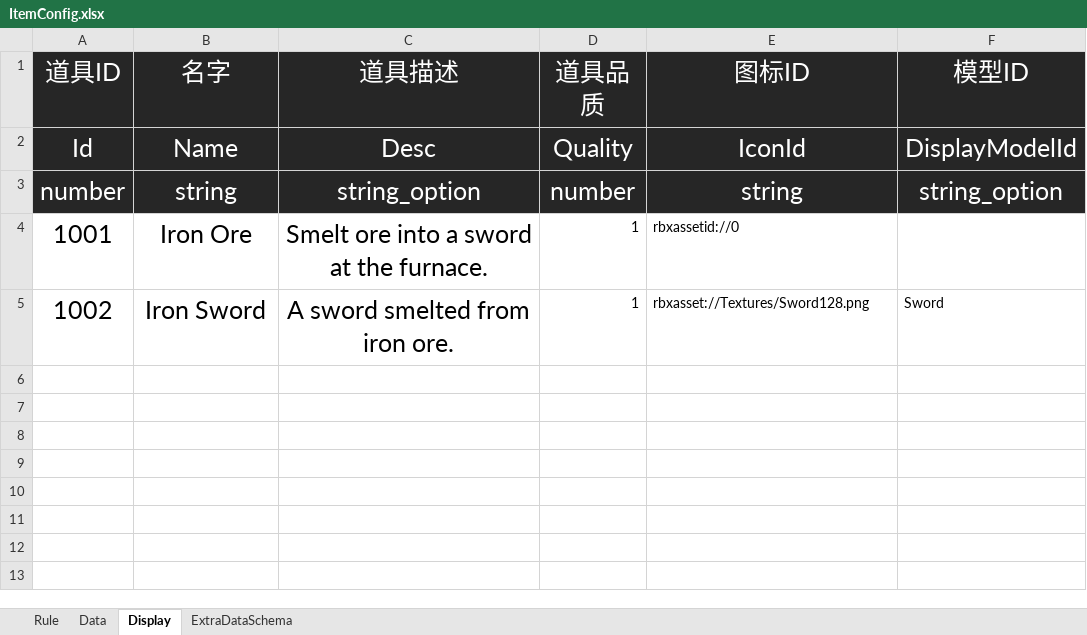
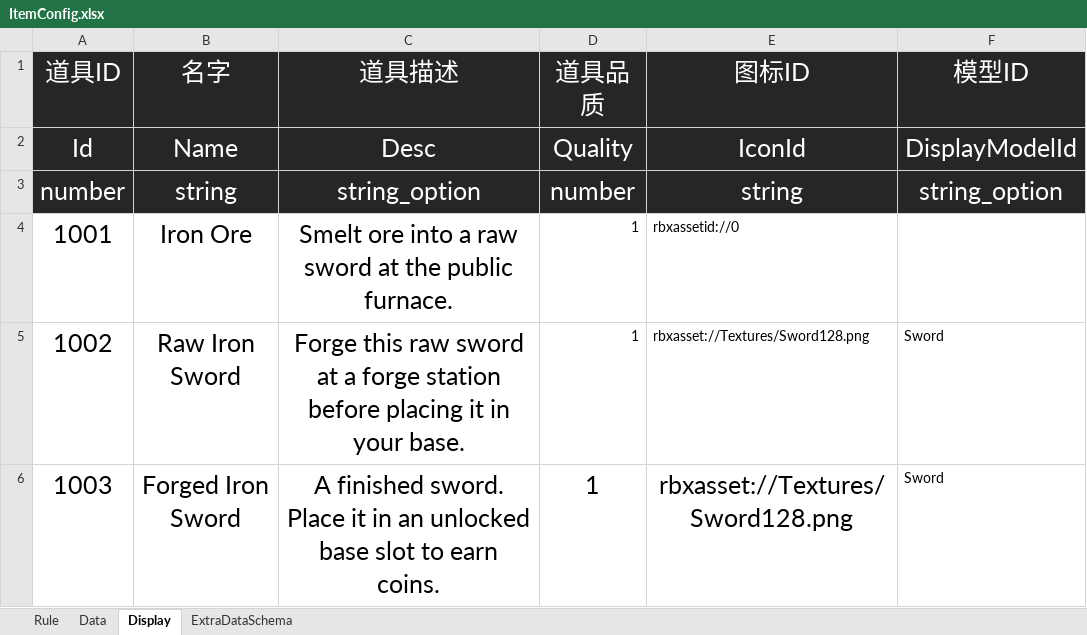
Before and after one commit to shenxin-karl/Roblox_Y2, an Excel workbook: 配置文档/ItemConfig.xlsx, sheet Display, drawn as a sheet; values as stored, in another font and other column widths than the file's, no borders; the diff names each change by its address in the sheet, - before the commit and + after, or states it on an @@ line.

```diff
--- a/配置文档/ItemConfig.xlsx (sheet Display)
+++ b/配置文档/ItemConfig.xlsx (sheet Display)
-C4 (道具描述): Smelt ore into a sword at the furnace.
+C4 (道具描述): Smelt ore into a raw sword at the public furnace.
-B5 (名字): Iron Sword
+B5 (名字): Raw Iron Sword
-C5 (道具描述): A sword smelted from iron ore.
+C5 (道具描述): Forge this raw sword at a forge station before placing it in your base.
+row 6: 1003 | Forged Iron Sword | A finished sword. Place it in an unlocked base slot to earn coins. | 1 | rbxasset://Textures/Sword128.png | Sword
```
Also changed, not shown: sheet Data, sheet ExtraDataSchema, 配置文档/GameConfig.xlsx, 18 other files.
